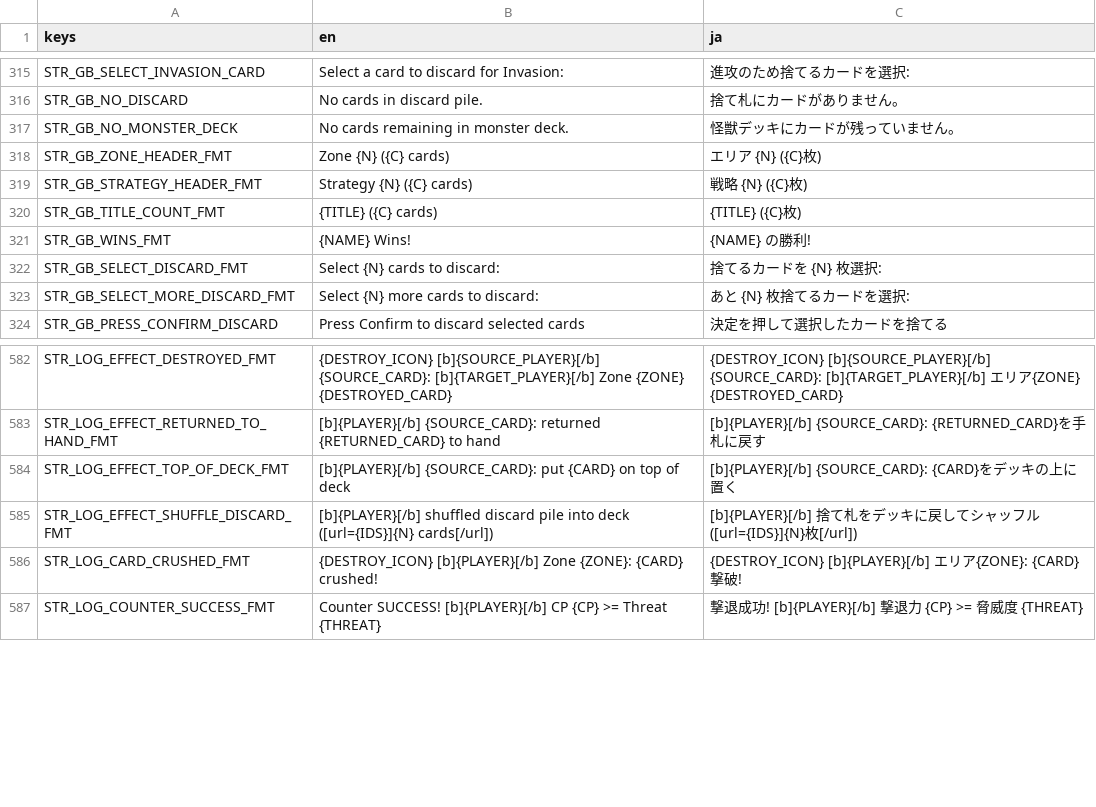
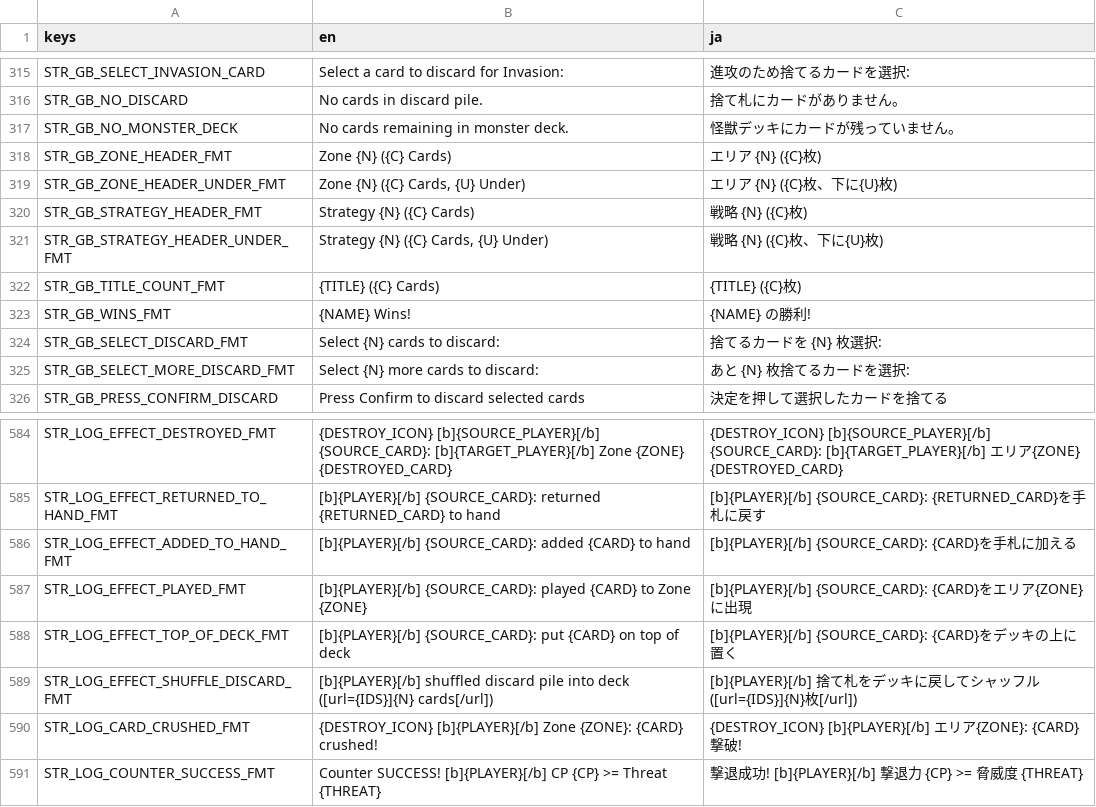
Before and after one commit to hunterdurbin/godzilla-sim, a CSV file: translations/strings.csv, drawn as a sheet; only a part is shown, gaps mark what is left out.

```diff
--- a/translations/strings.csv
+++ b/translations/strings.csv
@@ -359,5 +359,7 @@ STR_GB_NO_DISCARD,No cards in discard pile.,捨て札にカードがありませ
 STR_GB_NO_MONSTER_DECK,No cards remaining in monster deck.,怪獣デッキにカードが残っていません。
-STR_GB_ZONE_HEADER_FMT,Zone {N} ({C} cards),エリア {N} ({C}枚)
-STR_GB_STRATEGY_HEADER_FMT,Strategy {N} ({C} cards),戦略 {N} ({C}枚)
-STR_GB_TITLE_COUNT_FMT,{TITLE} ({C} cards),{TITLE} ({C}枚)
+STR_GB_ZONE_HEADER_FMT,Zone {N} ({C} Cards),エリア {N} ({C}枚)
+STR_GB_ZONE_HEADER_UNDER_FMT,"Zone {N} ({C} Cards, {U} Under)",エリア {N} ({C}枚、下に{U}枚)
+STR_GB_STRATEGY_HEADER_FMT,Strategy {N} ({C} Cards),戦略 {N} ({C}枚)
+STR_GB_STRATEGY_HEADER_UNDER_FMT,"Strategy {N} ({C} Cards, {U} Under)",戦略 {N} ({C}枚、下に{U}枚)
+STR_GB_TITLE_COUNT_FMT,{TITLE} ({C} Cards),{TITLE} ({C}枚)
 STR_GB_WINS_FMT,{NAME} Wins!,{NAME} の勝利!
@@ -635,2 +637,4 @@ STR_LOG_EFFECT_DESTROYED_FMT,{DESTROY_ICON} [b]{SOURCE_PLAYER}[/b] {SOURCE_CARD}
 STR_LOG_EFFECT_RETURNED_TO_HAND_FMT,[b]{PLAYER}[/b] {SOURCE_CARD}: returned {RETURNED_CARD} to hand,[b]{PLAYER}[/b] {SOURCE_CARD}: {RETURNED_CARD}を手札に戻す
+STR_LOG_EFFECT_ADDED_TO_HAND_FMT,[b]{PLAYER}[/b] {SOURCE_CARD}: added {CARD} to hand,[b]{PLAYER}[/b] {SOURCE_CARD}: {CARD}を手札に加える
+STR_LOG_EFFECT_PLAYED_FMT,[b]{PLAYER}[/b] {SOURCE_CARD}: played {CARD} to Zone {ZONE},[b]{PLAYER}[/b] {SOURCE_CARD}: {CARD}をエリア{ZONE}に出現
 STR_LOG_EFFECT_TOP_OF_DECK_FMT,[b]{PLAYER}[/b] {SOURCE_CARD}: put {CARD} on top of deck,[b]{PLAYER}[/b] {SOURCE_CARD}: {CARD}をデッキの上に置く
```
Also changed, not shown: 19 other files.
